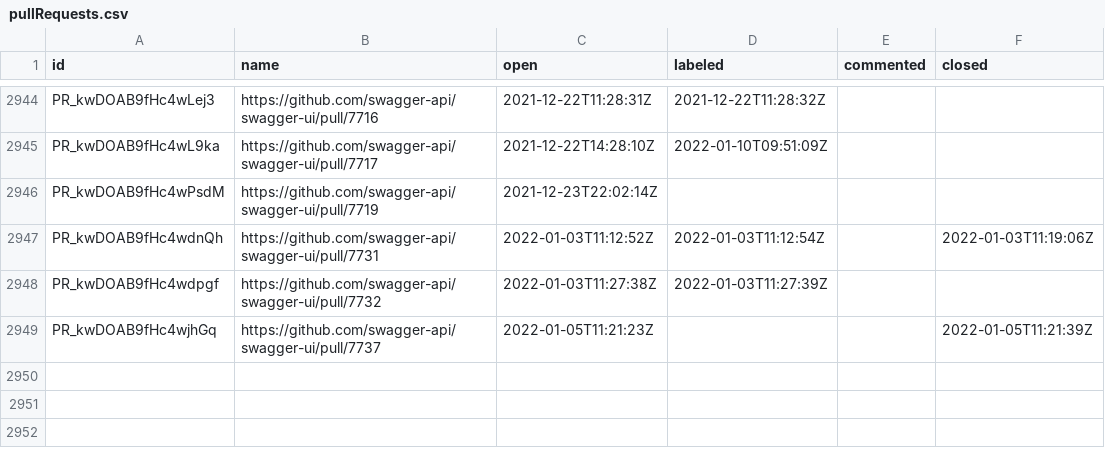
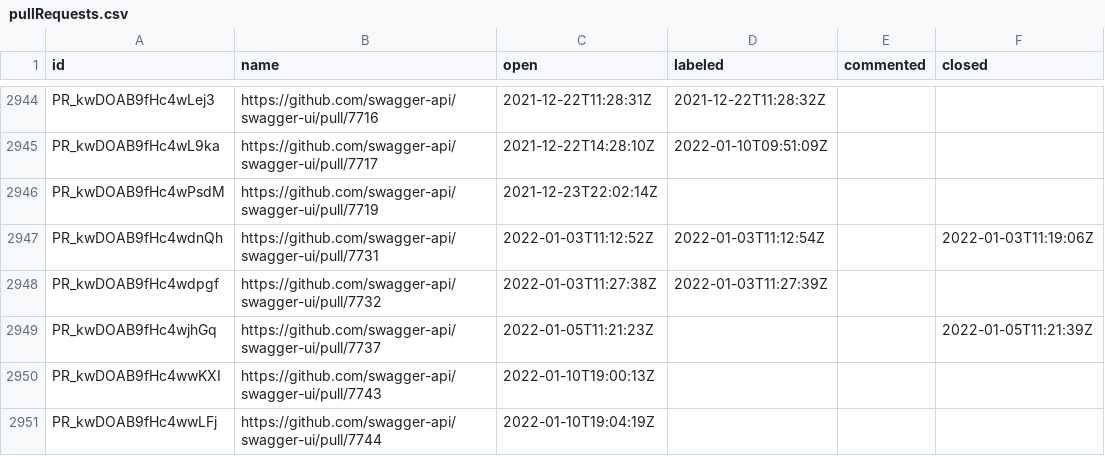
Before and after one commit to SmartBear/swagger-oselvar-metrics, a CSV file: data/swagger-api/swagger-ui/pullRequests.csv, drawn as a sheet; only a part is shown, gaps mark what is left out.

```diff
--- a/data/swagger-api/swagger-ui/pullRequests.csv
+++ b/data/swagger-api/swagger-ui/pullRequests.csv
@@ -2949 +2949,3 @@ PR_kwDOAB9fHc4wdpgf,https://github.com/swagger-api/swagger-ui/pull/7732,2022-01-
 PR_kwDOAB9fHc4wjhGq,https://github.com/swagger-api/swagger-ui/pull/7737,2022-01-05T11:21:23Z,,,2022-01-05T11:21:39Z
+PR_kwDOAB9fHc4wwKXI,https://github.com/swagger-api/swagger-ui/pull/7743,2022-01-10T19:00:13Z,,,
+PR_kwDOAB9fHc4wwLFj,https://github.com/swagger-api/swagger-ui/pull/7744,2022-01-10T19:04:19Z,,,
```
Also changed, not shown: data/swagger-api/swagger-editor/issues.csv.
